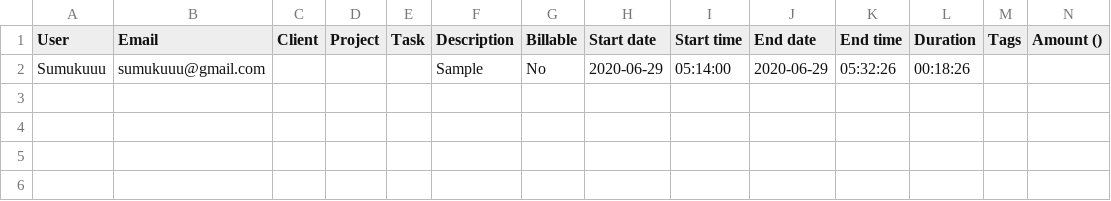
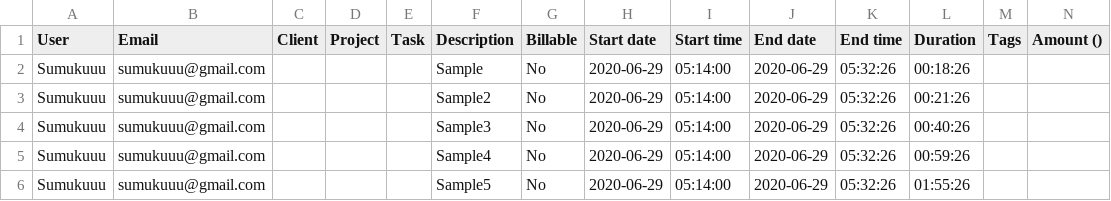
Before and after one commit to sumukshashidhar/toggl-visualizer, a CSV file: samples/sample.csv, drawn as a sheet; the diff names each change by its address in the sheet, - before the commit and + after, or states it on an @@ line.

Commit message:
added a sample option

```diff
--- a/samples/sample.csv
+++ b/samples/sample.csv
+row 3: Sumukuuu | sumukuuu@gmail.com |  |  |  | Sample2 | No | 2020-06-29 | 05:14:00 | 2020-06-29 | 05:32:26 | 00:21:26
+row 4: Sumukuuu | sumukuuu@gmail.com |  |  |  | Sample3 | No | 2020-06-29 | 05:14:00 | 2020-06-29 | 05:32:26 | 00:40:26
+row 5: Sumukuuu | sumukuuu@gmail.com |  |  |  | Sample4 | No | 2020-06-29 | 05:14:00 | 2020-06-29 | 05:32:26 | 00:59:26
+row 6: Sumukuuu | sumukuuu@gmail.com |  |  |  | Sample5 | No | 2020-06-29 | 05:14:00 | 2020-06-29 | 05:32:26 | 01:55:26
```
Also changed, not shown: 3 other files.
